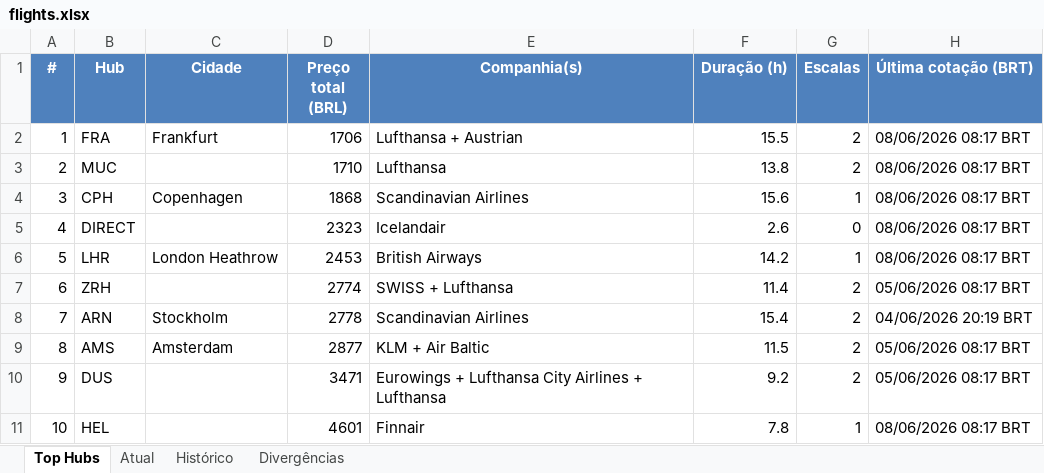
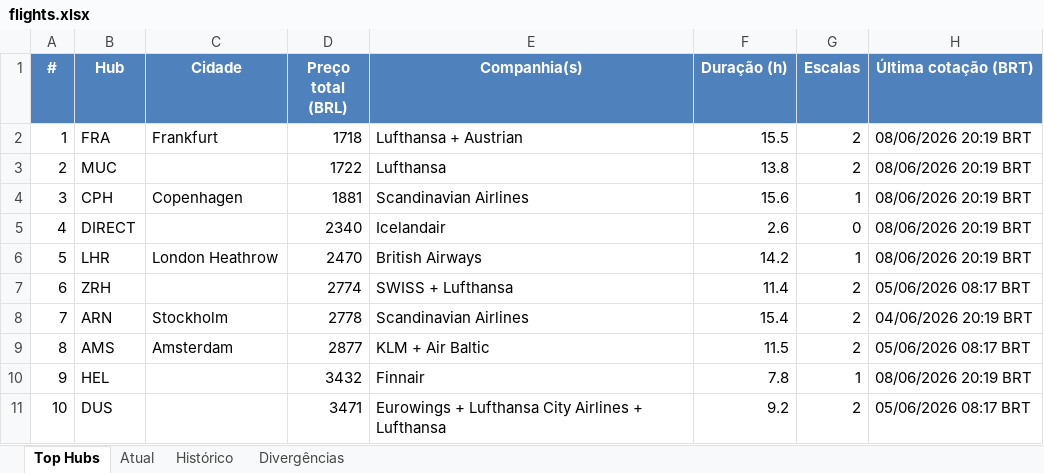
Before and after one commit to VoxJurTech/flight-monitor-dub-kef, an Excel workbook: docs/flights.xlsx, sheet Top Hubs, drawn as a sheet; values as stored, in another font and other column widths than the file's, no borders; conditional formats not drawn; the diff names each change by its address in the sheet, - before the commit and + after, or states it on an @@ line.

```diff
--- a/docs/flights.xlsx (sheet Top Hubs)
+++ b/docs/flights.xlsx (sheet Top Hubs)
-D2 (Preço total (BRL)): 1706
+D2 (Preço total (BRL)): 1718
-H2:H6 (Última cotação (BRT)): 08/06/2026 08:17 BRT
+H2:H6 (Última cotação (BRT)): 08/06/2026 20:19 BRT
-D3 (Preço total (BRL)): 1710
+D3 (Preço total (BRL)): 1722
-D4 (Preço total (BRL)): 1868
+D4 (Preço total (BRL)): 1881
-D5 (Preço total (BRL)): 2323
+D5 (Preço total (BRL)): 2340
-D6 (Preço total (BRL)): 2453
+D6 (Preço total (BRL)): 2470
-B10 (Hub): DUS
+B10 (Hub): HEL
-D10 (Preço total (BRL)): 3471
+D10 (Preço total (BRL)): 3432
-E10 (Companhia(s)): Eurowings + Lufthansa City Airlines + Lufthansa
+E10 (Companhia(s)): Finnair
-F10 (Duração (h)): 9.2
+F10 (Duração (h)): 7.8
-G10 (Escalas): 2
+G10 (Escalas): 1
-H10 (Última cotação (BRT)): 05/06/2026 08:17 BRT
+H10 (Última cotação (BRT)): 08/06/2026 20:19 BRT
-B11 (Hub): HEL
+B11 (Hub): DUS
-D11 (Preço total (BRL)): 4601
+D11 (Preço total (BRL)): 3471
-E11 (Companhia(s)): Finnair
+E11 (Companhia(s)): Eurowings + Lufthansa City Airlines + Lufthansa
-F11 (Duração (h)): 7.8
+F11 (Duração (h)): 9.2
-G11 (Escalas): 1
+G11 (Escalas): 2
-H11 (Última cotação (BRT)): 08/06/2026 08:17 BRT
+H11 (Última cotação (BRT)): 05/06/2026 08:17 BRT
```
Also changed, not shown: sheet Atual, sheet Histórico, 2 other files.
